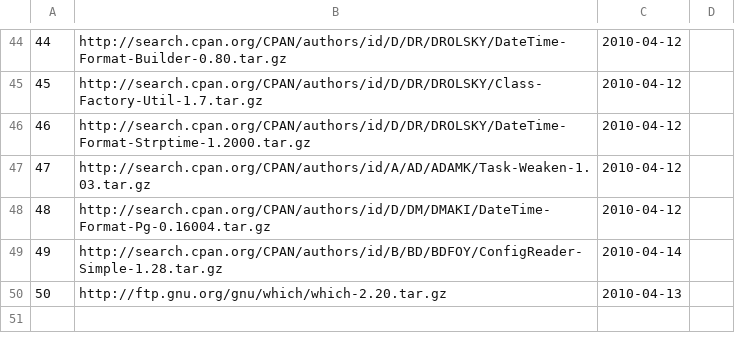
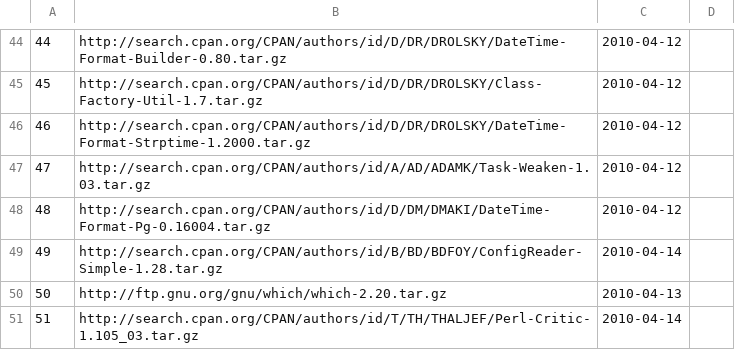
Before and after one commit to troywill/shilohSchema, a CSV file: 2010_spring/csv/latest_tarball.csv, drawn as a sheet; only a part is shown, gaps mark what is left out; the diff names each change by its address in the sheet, - before the commit and + after, or states it on an @@ line.

Commit message:
modified:   latest_tarball.csv

```diff
--- a/2010_spring/csv/latest_tarball.csv
+++ b/2010_spring/csv/latest_tarball.csv
+row 51: 51 | http://search.cpan.org/CPAN/authors/id/T/TH/THALJEF/Perl-Critic-1.105_03.tar.gz | 2010-04-14
```
Also changed, not shown: 2010_spring/csv/packages.csv, 2010_spring/csv/stowballs.csv, 1 other file.
